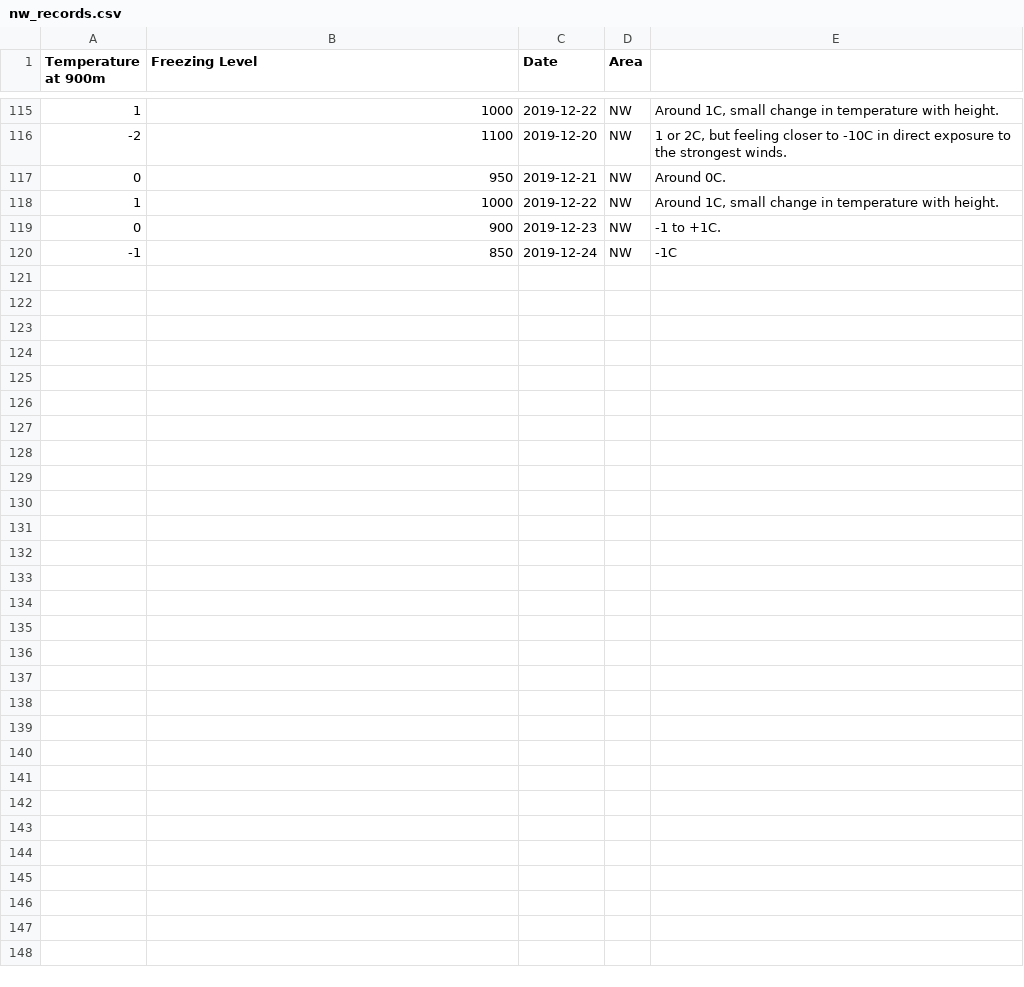
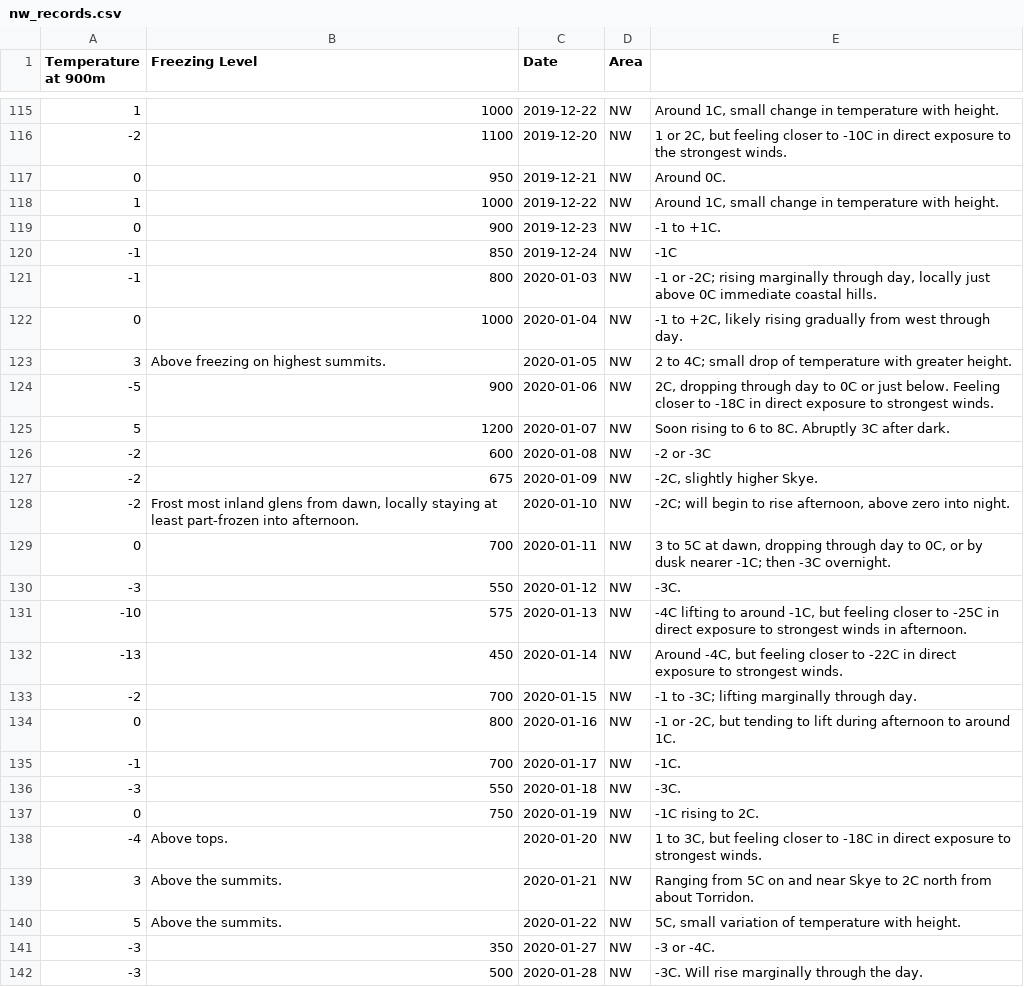
Before and after one commit to RLeary/winter_conditions_records, a CSV file: quick and dirty/nw_records.csv, drawn as a sheet; only a part is shown, gaps mark what is left out.

```diff
--- a/quick and dirty/nw_records.csv
+++ b/quick and dirty/nw_records.csv
@@ -120 +120,23 @@ Temperature at 900m,Freezing Level,Date,Area
 -1,850,2019-12-24,NW,-1C
+-1,800,2020-01-03,NW,"-1 or -2C; rising marginally through day, locally just above 0C immediate coastal hills."
+0,1000,2020-01-04,NW,"-1 to +2C, likely rising gradually from west through day."
+3,Above freezing on highest summits.,2020-01-05,NW,2 to 4C; small drop of temperature with greater height.
+-5,900,2020-01-06,NW,"2C, dropping through day to 0C or just below. Feeling closer to -18C in direct exposure to strongest winds."
+5,1200,2020-01-07,NW,Soon rising to 6 to 8C. Abruptly 3C after dark.
+-2,600,2020-01-08,NW,-2 or -3C
+-2,675,2020-01-09,NW,"-2C, slightly higher Skye."
+-2,"Frost most inland glens from dawn, locally staying at least part-frozen into afternoon.",2020-01-10,NW,"-2C; will begin to rise afternoon, above zero into night."
+0,700,2020-01-11,NW,"3 to 5C at dawn, dropping through day to 0C, or by dusk nearer -1C; then -3C overnight."
+-3,550,2020-01-12,NW,-3C.
+-10,575,2020-01-13,NW,"-4C lifting to around -1C, but feeling closer to -25C in direct exposure to strongest winds in afternoon."
+-13,450,2020-01-14,NW,"Around -4C, but feeling closer to -22C in direct exposure to strongest winds."
+-2,700,2020-01-15,NW,-1 to -3C; lifting marginally through day.
+0,800,2020-01-16,NW,"-1 or -2C, but tending to lift during afternoon to around 1C."
+-1,700,2020-01-17,NW,-1C.
+-3,550,2020-01-18,NW,-3C.
+0,750,2020-01-19,NW,-1C rising to 2C.
+-4,Above tops.,2020-01-20,NW,"1 to 3C, but feeling closer to -18C in direct exposure to strongest winds."
+3,Above the summits.,2020-01-21,NW,Ranging from 5C on and near Skye to 2C north from about Torridon.
+5,Above the summits.,2020-01-22,NW,"5C, small variation of temperature with height."
+-3,350,2020-01-27,NW,-3 or -4C.
+-3,500,2020-01-28,NW,-3C. Will rise marginally through the day.
```
Also changed, not shown: quick and dirty/eh_records.csv, quick and dirty/sh_records.csv, 3 other files.
